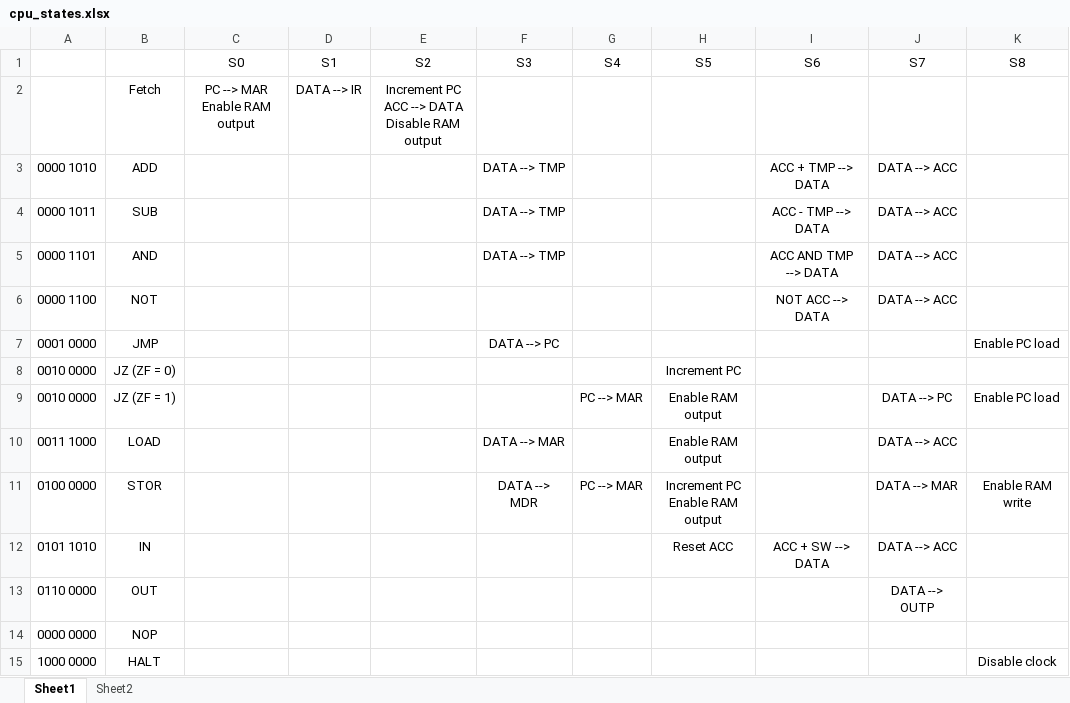
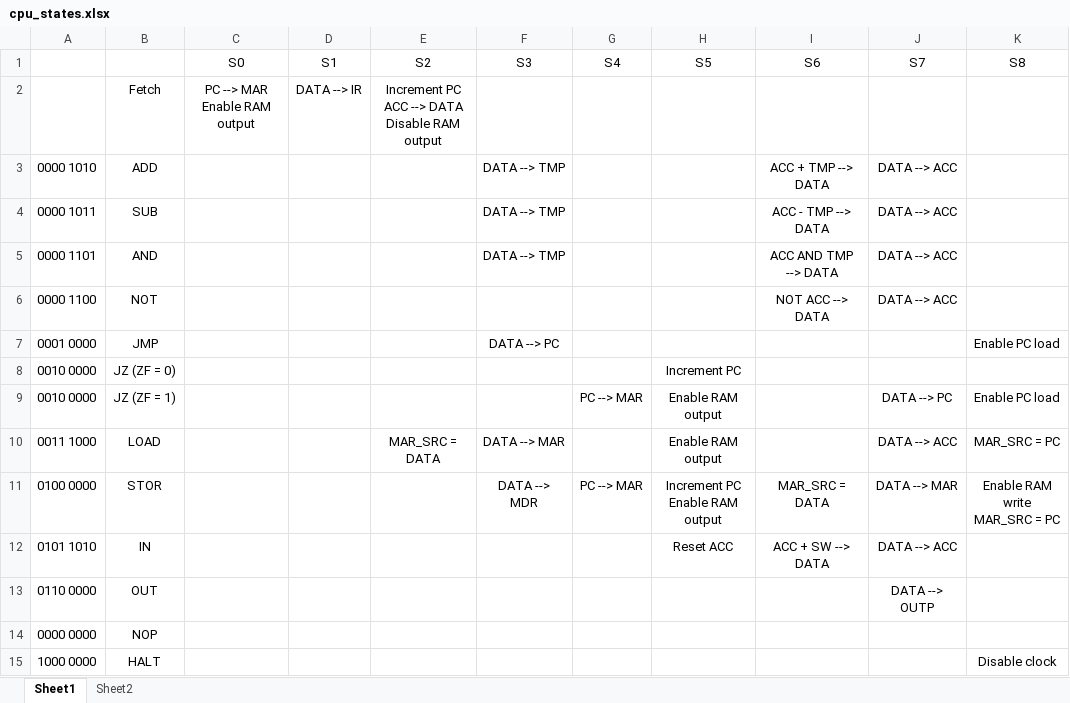
Before and after one commit to jlthompso/wwcpu, an Excel workbook: cpu_states.xlsx, sheet Sheet1, drawn as a sheet; values as stored, in another font and other column widths than the file's, no borders; ↵ is a line break in a cell; the diff names each change by its address in the sheet, - before the commit and + after, or states it on an @@ line.

```diff
--- a/cpu_states.xlsx (sheet Sheet1)
+++ b/cpu_states.xlsx (sheet Sheet1)
-E10 (S2): (empty)
+E10 (S2): MAR_SRC = DATA
-K10 (S8): (empty)
+K10 (S8): MAR_SRC = PC
-I11 (S6): (empty)
+I11 (S6): MAR_SRC = DATA
-K11 (S8): Enable RAM write
+K11 (S8): Enable RAM write ↵ MAR_SRC = PC
```
Also changed, not shown: sheet Sheet2, formulas that keep their value, 1 other file.
